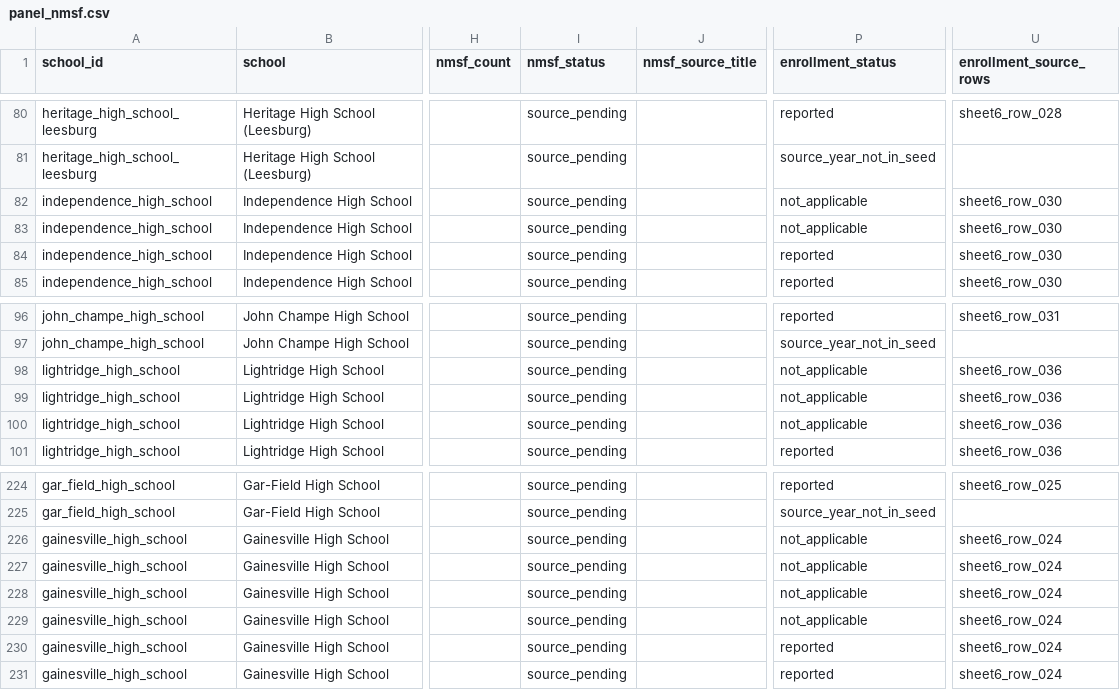
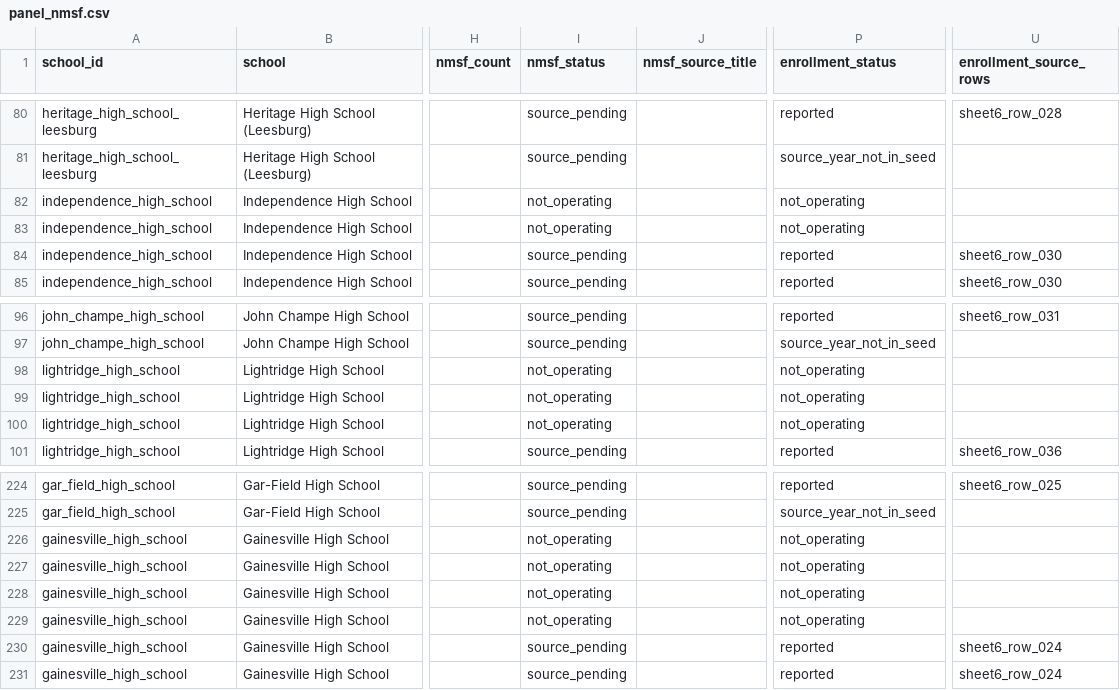
Before and after one commit to vanshkumar/tj-psat-analysis, a CSV file: data/interim/panel_nmsf.csv, drawn as a sheet; only a part is shown, gaps mark what is left out; the diff names each change by its address in the sheet, - before the commit and + after, or states it on an @@ line.

```diff
--- a/data/interim/panel_nmsf.csv
+++ b/data/interim/panel_nmsf.csv
-I82:I83 (nmsf_status): source_pending
+I82:I83 (nmsf_status): not_operating
-P82:P83 (enrollment_status): not_applicable
+P82:P83 (enrollment_status): not_operating
-U82:U83 (enrollment_source_rows): sheet6_row_030
+U82:U83 (enrollment_source_rows): (empty)
-I98:I100 (nmsf_status): source_pending
+I98:I100 (nmsf_status): not_operating
-P98:P100 (enrollment_status): not_applicable
+P98:P100 (enrollment_status): not_operating
-U98:U100 (enrollment_source_rows): sheet6_row_036
+U98:U100 (enrollment_source_rows): (empty)
-I226:I229 (nmsf_status): source_pending
+I226:I229 (nmsf_status): not_operating
-P226:P229 (enrollment_status): not_applicable
+P226:P229 (enrollment_status): not_operating
-U226:U229 (enrollment_source_rows): sheet6_row_024
+U226:U229 (enrollment_source_rows): (empty)
```
Also changed, not shown: data/interim/panel_seed.csv, data/processed/public_enrollment.csv, 17 other files.
